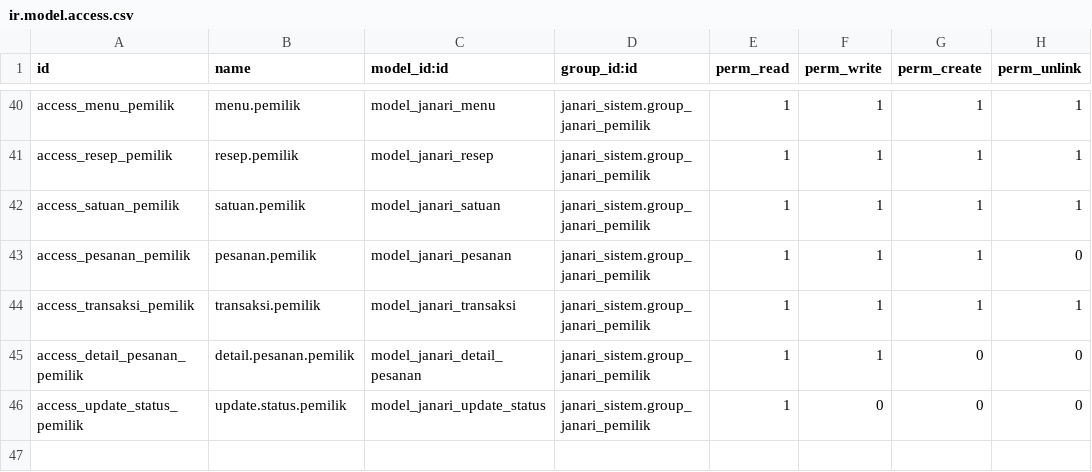
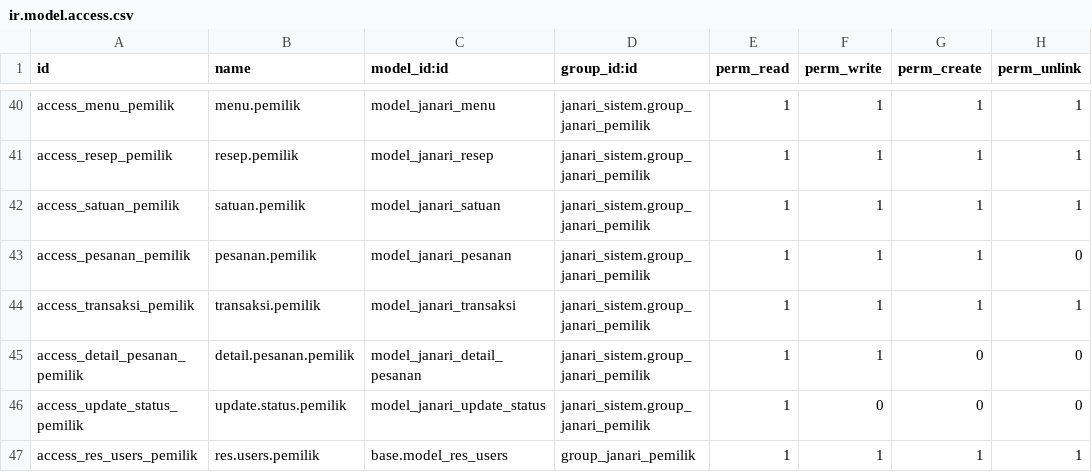
Before and after one commit to L4mbads/IF3141-odoo-K03-G02, a CSV file: custom_addons/janari_sistem/security/ir.model.access.csv, drawn as a sheet; only a part is shown, gaps mark what is left out; the diff names each change by its address in the sheet, - before the commit and + after, or states it on an @@ line.

Commit message:
fix: pemilik user access

```diff
--- a/custom_addons/janari_sistem/security/ir.model.access.csv
+++ b/custom_addons/janari_sistem/security/ir.model.access.csv
+row 47: access_res_users_pemilik | res.users.pemilik | base.model_res_users | group_janari_pemilik | 1 | 1 | 1 | 1
```
